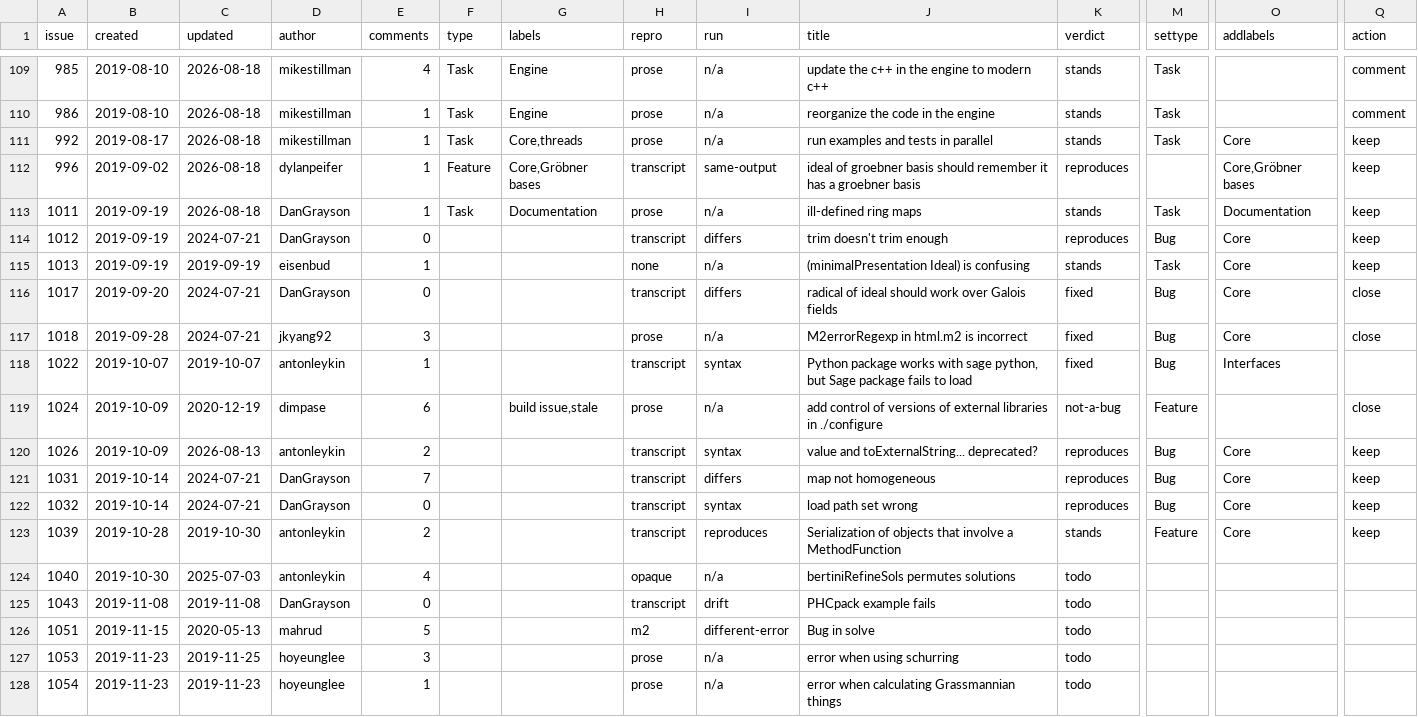
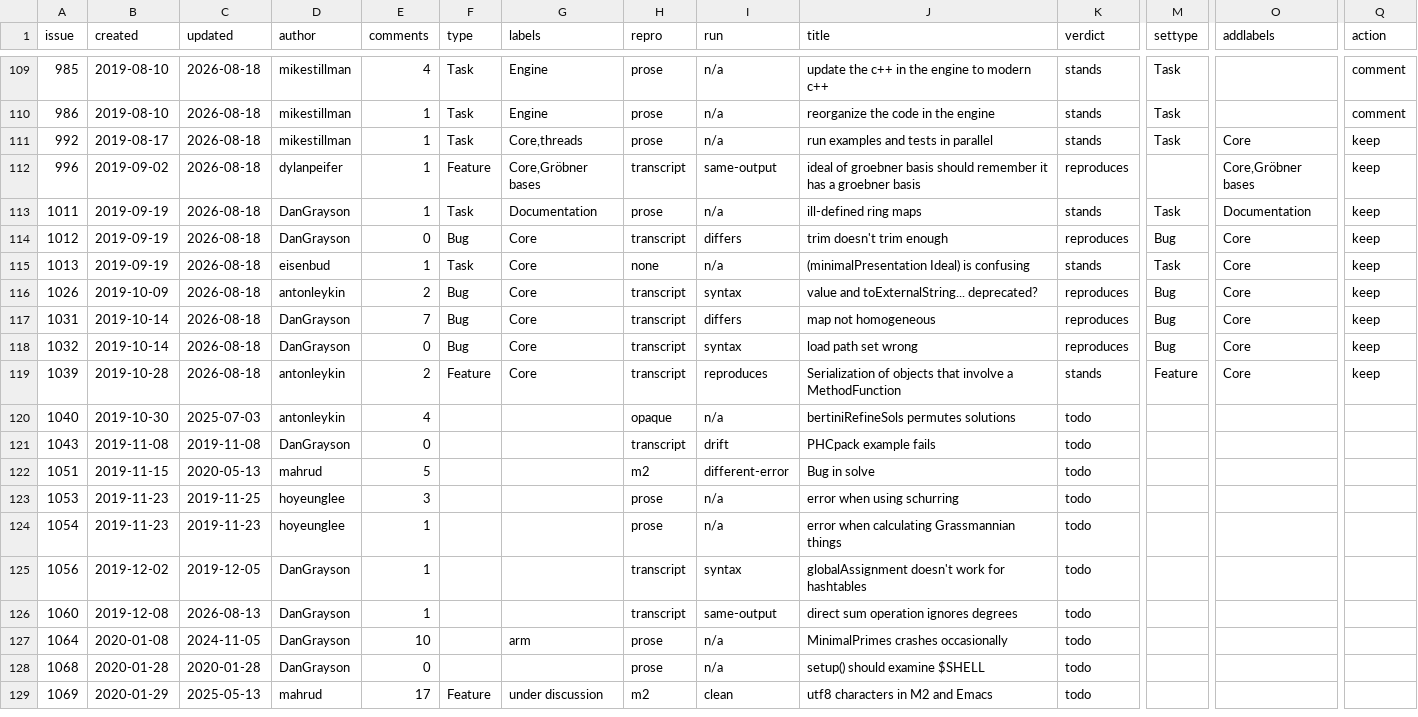
Before and after one commit to d-torrance/M2, a TSV file: bug-triage/issues.tsv, drawn as a sheet; only a part is shown, gaps mark what is left out; the shorter side is filled out with more unchanged rows; removed rows and columns are numbered as before the commit, all else as after; rows hold the shown columns only; the diff names each change by its address in the sheet, - before the commit and + after, or states it on an @@ line.

Commit message:
Batch 19 applied: 9 typed, 8 labelled, 3 commented, 3 closed
  typed     #1012 #1017 #1018 #1026 #1031 #1032 Bug, #1013 Task,
            #1024 #1039 Feature
  labelled  +Core on #1012 #1013 #1017 #1018 #1026 #1031 #1032 #1039
  closed    #1017 completed, #1018 completed, #1024 not_planned,
            each with its comment

Verified live afterwards: all nine types and eight labels are on the
issues, the three closes carry the reasons intended, and the six open
rows kept their annotations.

#1022 dropped from the catalog on refetch, having been closed by hand
today.  Its queued type and label went unapplied, which is what
apply-types and apply-labels do for anything not OPEN -- Doug's call
that a closed issue being uncategorised is not worth chasing, since
this sweep is about the open ones.

Catalog 853 -> 849 rows.

```diff
--- a/bug-triage/issues.tsv
+++ b/bug-triage/issues.tsv
-C114 (updated): 2024-07-21
+C114 (updated): 2026-08-18
-F114 (type): (empty)
+F114 (type): Bug
-G114:G115 (labels): (empty)
+G114:G115 (labels): Core
-C115 (updated): 2019-09-19
+C115 (updated): 2026-08-18
-F115 (type): (empty)
+F115 (type): Task
-row 116: 1017 | 2019-09-20 | 2024-07-21 | DanGrayson | 0 |  |  | transcript | differs | radical of ideal should work over Galois fields | fixed | Bug | Core | close
-row 117: 1018 | 2019-09-28 | 2024-07-21 | jkyang92 | 3 |  |  | prose | n/a | M2errorRegexp in html.m2 is incorrect | fixed | Bug | Core | close
-row 118: 1022 | 2019-10-07 | 2019-10-07 | antonleykin | 1 |  |  | transcript | syntax | Python package works with sage python, but Sage package fails to load | fixed | Bug | Interfaces
-row 119: 1024 | 2019-10-09 | 2020-12-19 | dimpase | 6 |  | build issue,stale | prose | n/a | add control of versions of external libraries in ./configure | not-a-bug | Feature |  | close
-C116 (updated): 2026-08-13
+C116 (updated): 2026-08-18
-F116:F118 (type): (empty)
+F116:F118 (type): Bug
-G116:G119 (labels): (empty)
+G116:G119 (labels): Core
-C117:C118 (updated): 2024-07-21
+C117:C118 (updated): 2026-08-18
-C119 (updated): 2019-10-30
+C119 (updated): 2026-08-18
-F119 (type): (empty)
+F119 (type): Feature
```
Also changed, not shown: bug-triage/approved.tsv, 1 other file.
